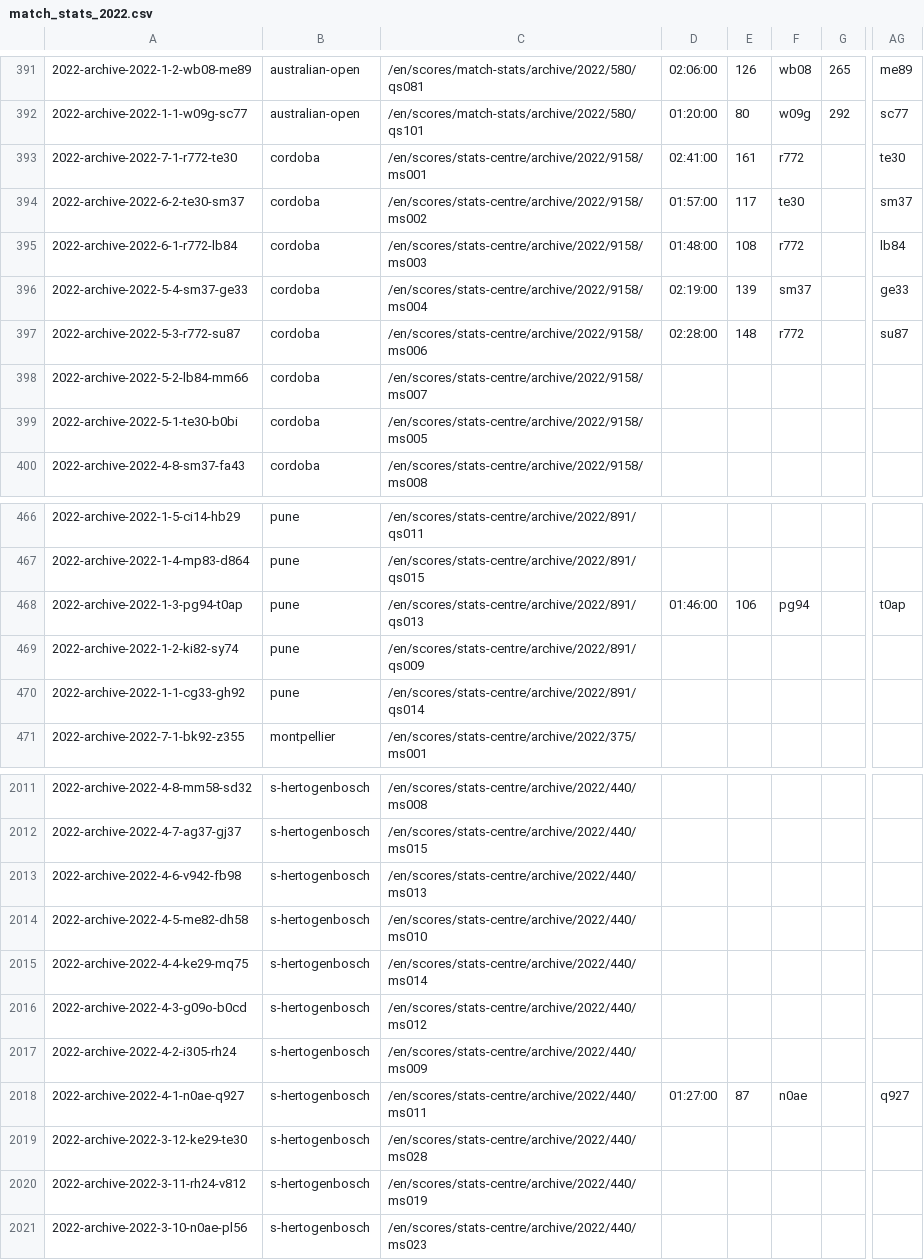
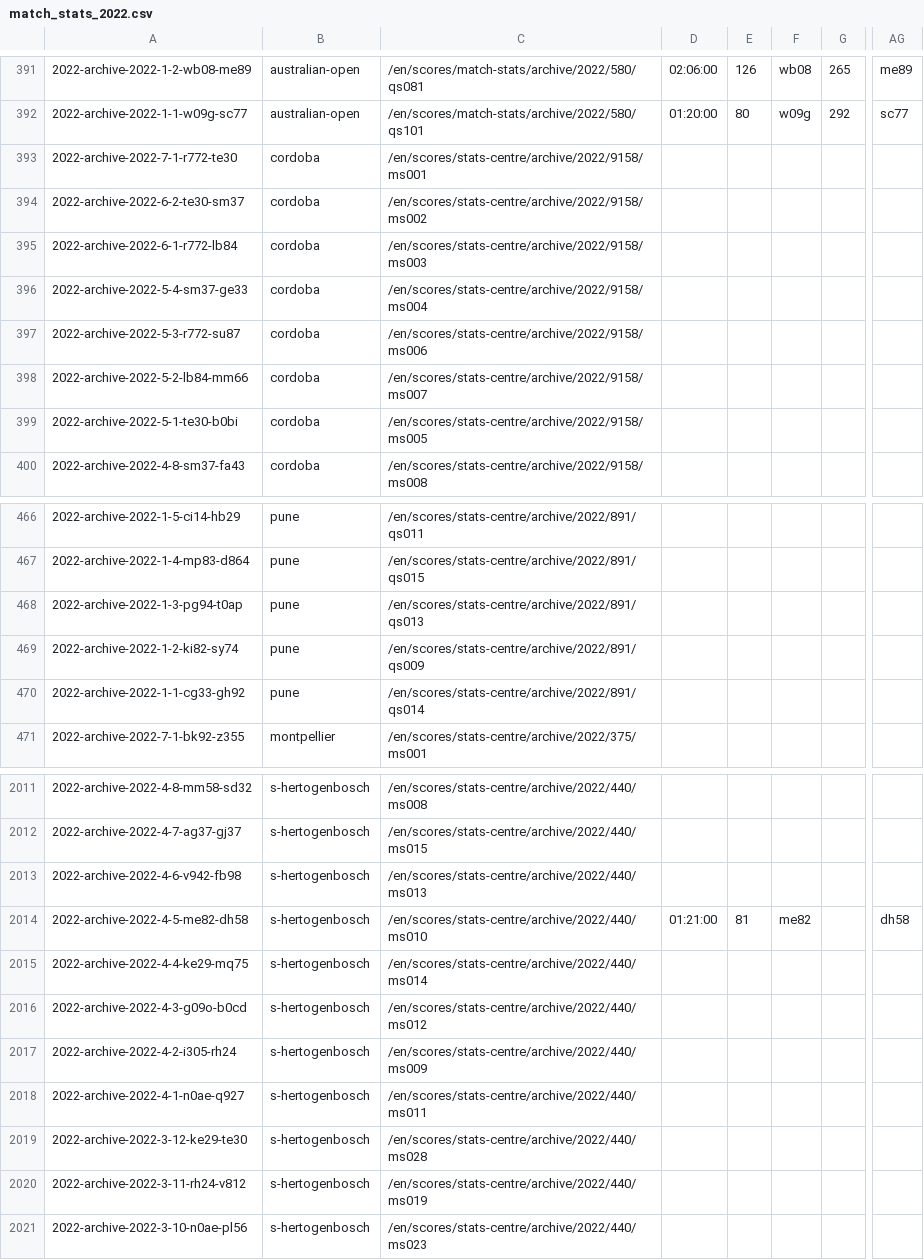
Before and after one commit to armstjc/atp-world-tour-tennis-data, a CSV file: csv/3_match_stats/match_stats_2022.csv, drawn as a sheet; only a part is shown, gaps mark what is left out; the diff covers the shown part only; the diff names each change by its address in the sheet, - before the commit and + after, or states it on an @@ line.

```diff
--- a/csv/3_match_stats/match_stats_2022.csv
+++ b/csv/3_match_stats/match_stats_2022.csv
-D393: 02:41:00
+D393: (empty)
-E393: 161
+E393: (empty)
-F393: r772
+F393: (empty)
-AG393: te30
+AG393: (empty)
-D394: 01:57:00
+D394: (empty)
-E394: 117
+E394: (empty)
-F394: te30
+F394: (empty)
-AG394: sm37
+AG394: (empty)
-D395: 01:48:00
+D395: (empty)
-E395: 108
+E395: (empty)
-F395: r772
+F395: (empty)
-AG395: lb84
+AG395: (empty)
-D396: 02:19:00
+D396: (empty)
-E396: 139
+E396: (empty)
-F396: sm37
+F396: (empty)
-AG396: ge33
+AG396: (empty)
-D397: 02:28:00
+D397: (empty)
-E397: 148
+E397: (empty)
-F397: r772
+F397: (empty)
-AG397: su87
+AG397: (empty)
-D468: 01:46:00
+D468: (empty)
-E468: 106
+E468: (empty)
-F468: pg94
+F468: (empty)
-AG468: t0ap
+AG468: (empty)
-D2014: (empty)
+D2014: 01:21:00
-E2014: (empty)
+E2014: 81
-F2014: (empty)
+F2014: me82
-AG2014: (empty)
+AG2014: dh58
-D2018: 01:27:00
+D2018: (empty)
-E2018: 87
+E2018: (empty)
-F2018: n0ae
+F2018: (empty)
-AG2018: q927
+AG2018: (empty)
```
Also changed, not shown: 132 edited cells elsewhere in this file.
